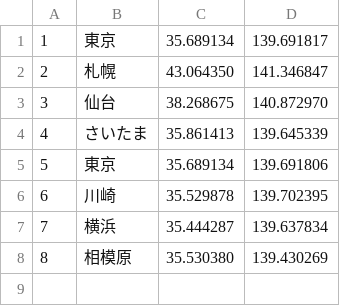
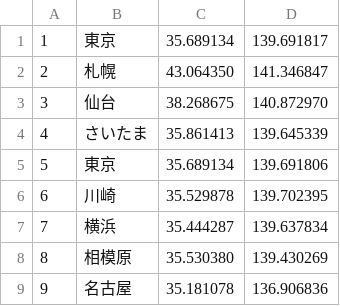
Before and after one commit to nkojima/SQL, a CSV file: jp_cities/cities.csv, drawn as a sheet; the diff names each change by its address in the sheet, - before the commit and + after, or states it on an @@ line.

Commit message:
Update 'cities.csv'. (Add Nagoya.) #5

```diff
--- a/jp_cities/cities.csv
+++ b/jp_cities/cities.csv
+row 9: 9 | 名古屋 | 35.181078 | 136.906836
```
